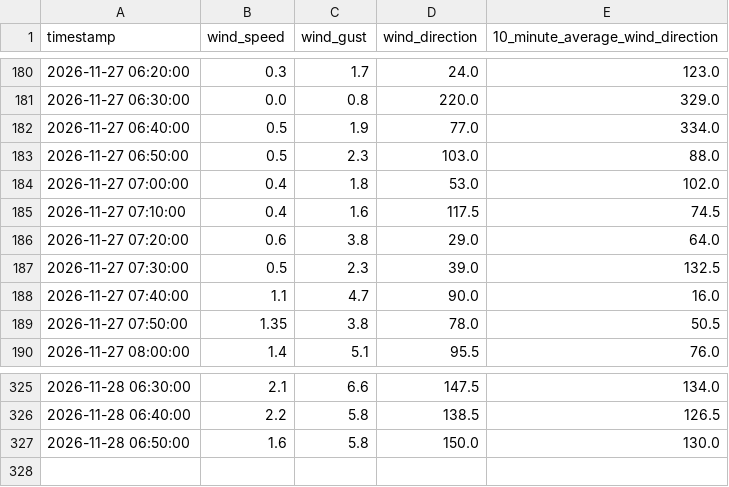
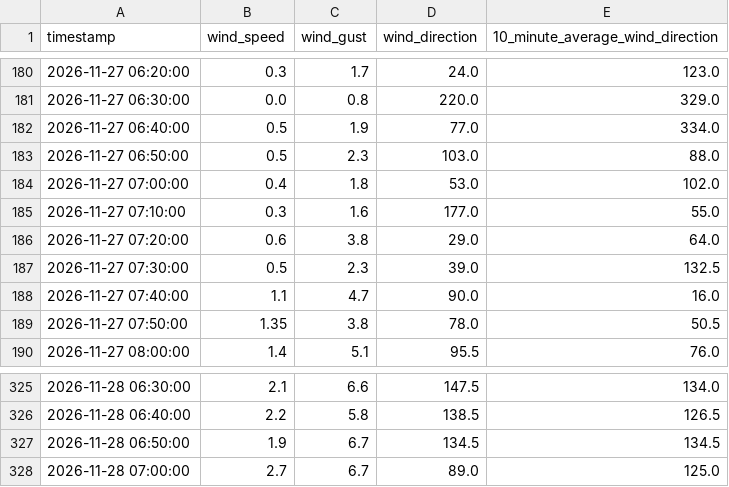
Before and after one commit to DennisAschenbrenner/ecowitt, a CSV file: ecowitt_wind_10min.csv, drawn as a sheet; only a part is shown, gaps mark what is left out.

```diff
--- a/ecowitt_wind_10min.csv
+++ b/ecowitt_wind_10min.csv
@@ -184,3 +184,3 @@
 2026-11-27 07:00:00;0.4;1.8;53.0;102.0
-2026-11-27 07:10:00;0.4;1.6;117.5;74.5
+2026-11-27 07:10:00;0.3;1.6;177.0;55.0
 2026-11-27 07:20:00;0.6;3.8;29.0;64.0
@@ -326,2 +326,3 @@
 2026-11-28 06:40:00;2.2;5.8;138.5;126.5
-2026-11-28 06:50:00;1.6;5.8;150.0;130.0
+2026-11-28 06:50:00;1.9;6.7;134.5;134.5
+2026-11-28 07:00:00;2.7;6.7;89.0;125.0
```
Also changed, not shown: 2 other files.
